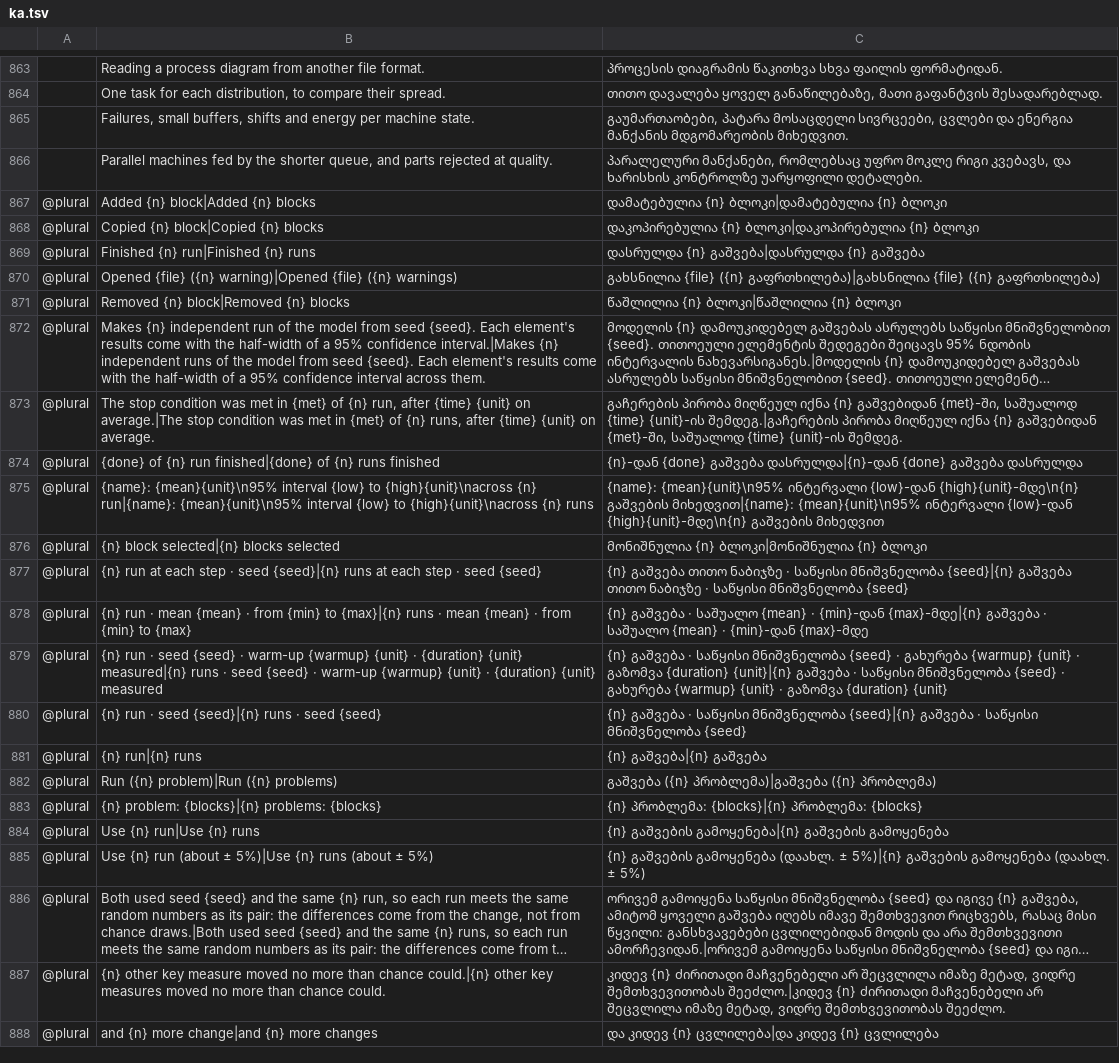
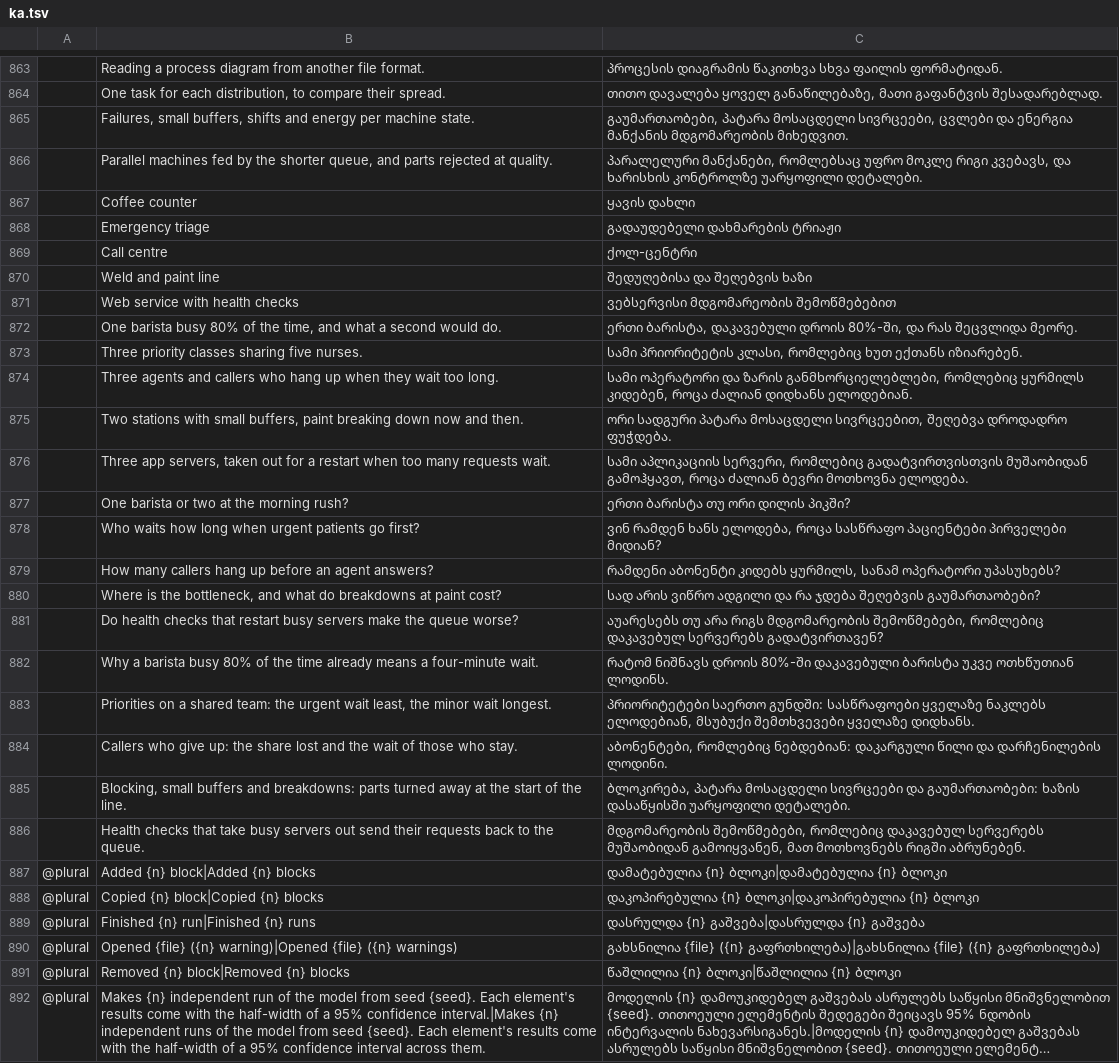
Before and after one commit to helenkwok/StochCraft, a TSV file: i18n/ka.tsv, drawn as a sheet; only a part is shown, gaps mark what is left out; the shorter side is filled out with more unchanged rows; long unchanged cells end in …; the diff names each change by its address in the sheet, - before the commit and + after, or states it on an @@ line.

```diff
--- a/i18n/ka.tsv
+++ b/i18n/ka.tsv
+row 867:  | Coffee counter | ყავის დახლი
+row 868:  | Emergency triage | გადაუდებელი დახმარების ტრიაჟი
+row 869:  | Call centre | ქოლ-ცენტრი
+row 870:  | Weld and paint line | შედუღებისა და შეღებვის ხაზი
+row 871:  | Web service with health checks | ვებსერვისი მდგომარეობის შემოწმებებით
+row 872:  | One barista busy 80% of the time, and what a second would do. | ერთი ბარისტა, დაკავებული დროის 80%-ში, და რას შეცვლიდა მეორე.
+row 873:  | Three priority classes sharing five nurses. | სამი პრიორიტეტის კლასი, რომლებიც ხუთ ექთანს იზიარებენ.
+row 874:  | Three agents and callers who hang up when they wait too long. | სამი ოპერატორი და ზარის განმხორციელებლები, რომლებიც ყურმილს კიდებენ, როცა ძალიან დიდხანს ელოდებიან.
+row 875:  | Two stations with small buffers, paint breaking down now and then. | ორი სადგური პატარა მოსაცდელი სივრცეებით, შეღებვა დროდადრო ფუჭდება.
+row 876:  | Three app servers, taken out for a restart when too many requests wait. | სამი აპლიკაციის სერვერი, რომლებიც გადატვირთვისთვის მუშაობიდან გამოჰყავთ, როცა ძალიან ბევრი მოთხოვნა ელოდება.
+row 877:  | One barista or two at the morning rush? | ერთი ბარისტა თუ ორი დილის პიკში?
+row 878:  | Who waits how long when urgent patients go first? | ვინ რამდენ ხანს ელოდება, როცა სასწრაფო პაციენტები პირველები მიდიან?
+row 879:  | How many callers hang up before an agent answers? | რამდენი აბონენტი კიდებს ყურმილს, სანამ ოპერატორი უპასუხებს?
+row 880:  | Where is the bottleneck, and what do breakdowns at paint cost? | სად არის ვიწრო ადგილი და რა ჯდება შეღებვის გაუმართაობები?
+row 881:  | Do health checks that restart busy servers make the queue worse? | აუარესებს თუ არა რიგს მდგომარეობის შემოწმებები, რომლებიც დაკავებულ სერვერებს გადატვირთავენ?
+row 882:  | Why a barista busy 80% of the time already means a four-minute wait. | რატომ ნიშნავს დროის 80%-ში დაკავებული ბარისტა უკვე ოთხწუთიან ლოდინს.
+row 883:  | Priorities on a shared team: the urgent wait least, the minor wait longest. | პრიორიტეტები საერთო გუნდში: სასწრაფოები ყველაზე ნაკლებს ელოდებიან, მსუბუქი შემთხვევები ყველაზე დიდხანს.
+row 884:  | Callers who give up: the share lost and the wait of those who stay. | აბონენტები, რომლებიც ნებდებიან: დაკარგული წილი და დარჩენილების ლოდინი.
+row 885:  | Blocking, small buffers and breakdowns: parts turned away at the start of the line. | ბლოკირება, პატარა მოსაცდელი სივრცეები და გაუმართაობები: ხაზის დასაწყისში უარყოფილი დეტალები.
+row 886:  | Health checks that take busy servers out send their requests back to the queue. | მდგომარეობის შემოწმებები, რომლებიც დაკავებულ სერვერებს მუშაობიდან გამოიყვანენ, მათ მოთხოვნებს რიგში აბრუნებენ.
```
Also changed, not shown: i18n/hi.tsv, i18n/lo.tsv, 52 other files.
